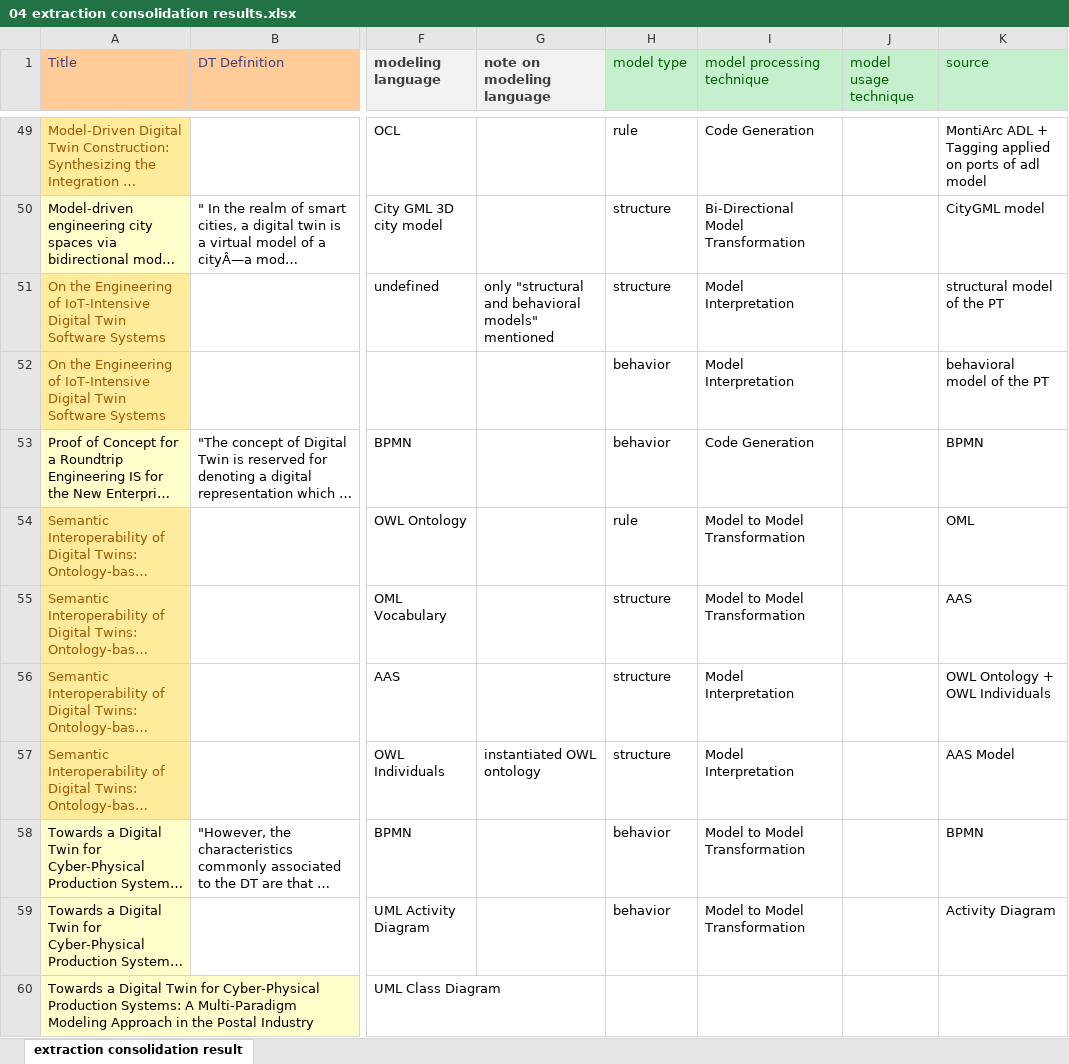
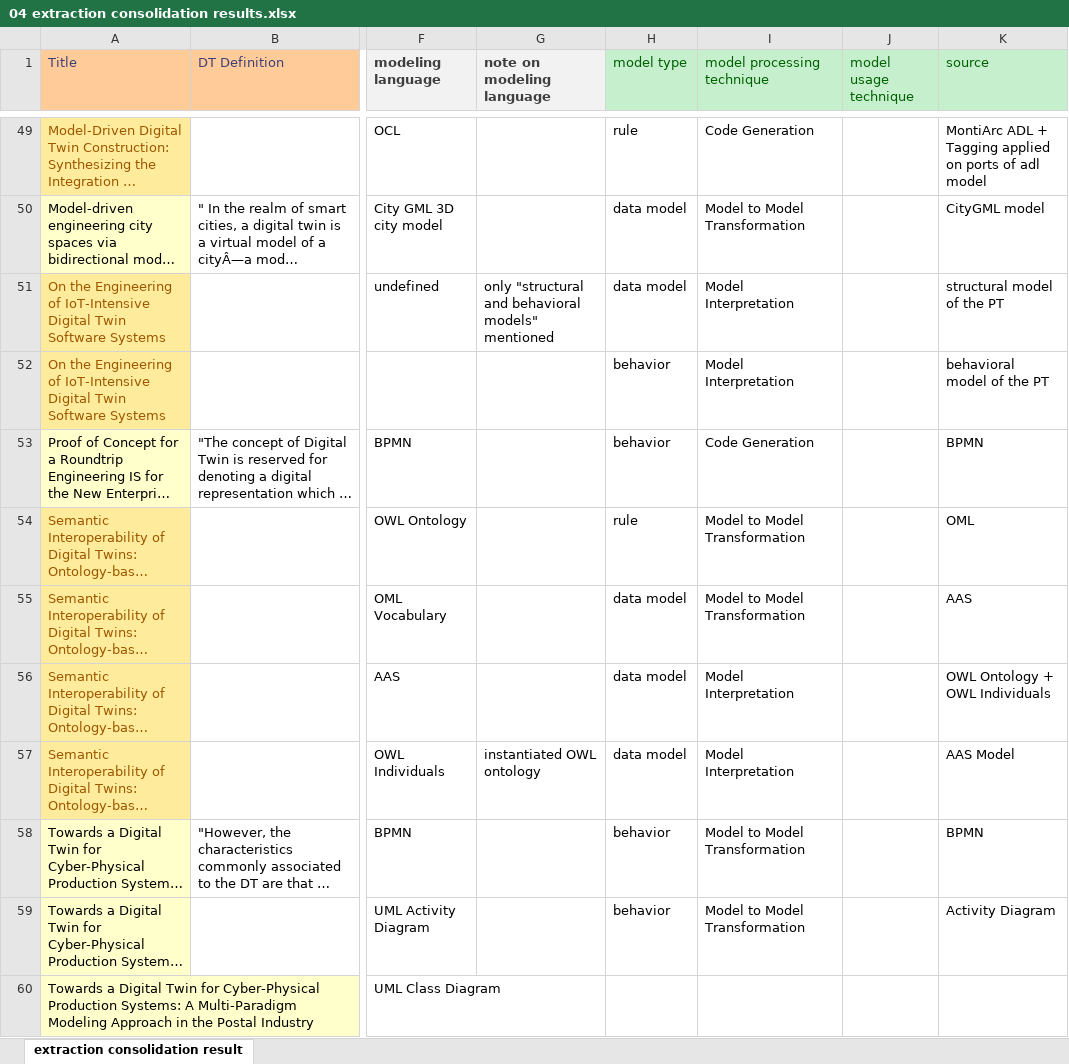
Before and after one commit to cdl-mint/mde4dts, an Excel workbook: 04 extraction consolidation results.xlsx, sheet extraction consolidation result, drawn as a sheet; only a part is shown, gaps mark what is left out; long unchanged cells end in …; values as stored, in another font and other column widths than the file's, no borders; table styles not drawn; the diff covers the shown part only; the diff names each change by its address in the sheet, - before the commit and + after, or states it on an @@ line.

```diff
--- a/04 extraction consolidation results.xlsx (sheet extraction consolidation result)
+++ b/04 extraction consolidation results.xlsx (sheet extraction consolidation result)
-H50:H51 (model type): structure
+H50:H51 (model type): data model
-I50 (model processing technique): Bi-Directional Model Transformation
+I50 (model processing technique): Model to Model Transformation
-H55:H57 (model type): structure
+H55:H57 (model type): data model
```
Also changed, not shown: 35 edited cells elsewhere in this sheet, 9 other files.
